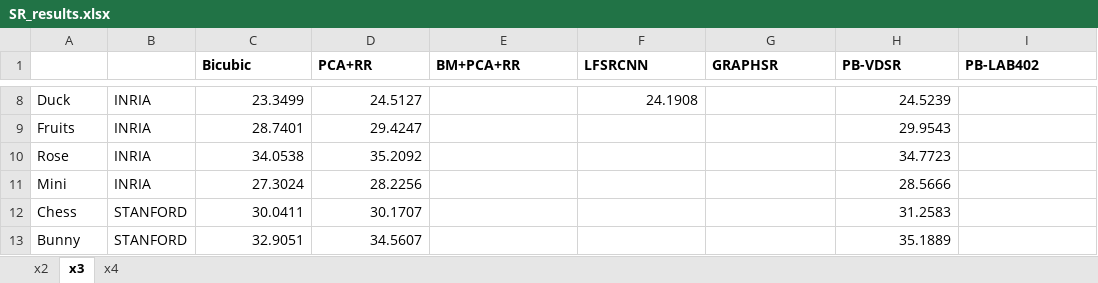
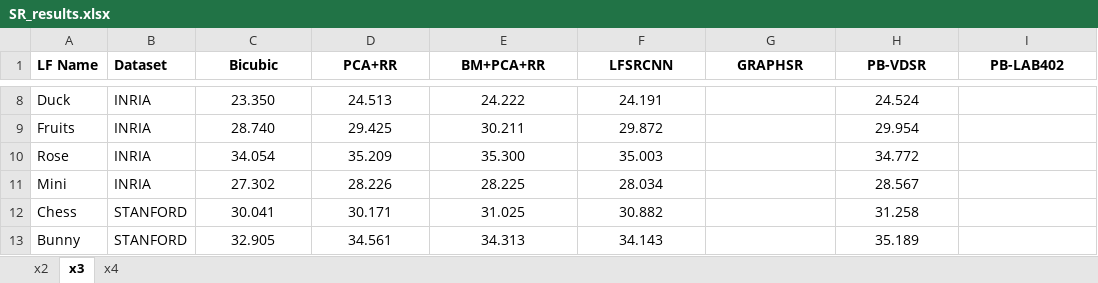
Before and after one commit to rrfarr/LF-Editing, an Excel workbook: SR_results.xlsx, sheet x3, drawn as a sheet; only a part is shown, gaps mark what is left out; values as stored, in another font and other column widths than the file's, no borders; the diff covers the shown part only; the diff names each change by its address in the sheet, - before the commit and + after, or states it on an @@ line.

```diff
--- a/SR_results.xlsx (sheet x3)
+++ b/SR_results.xlsx (sheet x3)
-A1: (empty)
+A1: LF Name
-B1: (empty)
+B1: Dataset
-C1:I1 alignment: left
+C1:I1 alignment: center
-C8:D13 alignment: right
+C8:D13 alignment: center
-C8 (Bicubic): 23.3499
+C8 (Bicubic): 23.350
-D8 (PCA+RR): 24.5127
+D8 (PCA+RR): 24.513
-E8 (BM+PCA+RR): (empty)
+E8 (BM+PCA+RR): 24.222
-F8 alignment: right
+F8 alignment: center
-F8 (LFSRCNN): 24.1908
+F8 (LFSRCNN): 24.191
-H8:H13 alignment: right
+H8:H13 alignment: center
-H8 (PB-VDSR): 24.5239
+H8 (PB-VDSR): 24.524
-C9 (Bicubic): 28.7401
+C9 (Bicubic): 28.740
-D9 (PCA+RR): 29.4247
+D9 (PCA+RR): 29.425
-E9 (BM+PCA+RR): (empty)
+E9 (BM+PCA+RR): 30.211
-F9 (LFSRCNN): (empty)
+F9 (LFSRCNN): 29.872
-H9 (PB-VDSR): 29.9543
+H9 (PB-VDSR): 29.954
-C10 (Bicubic): 34.0538
+C10 (Bicubic): 34.054
-D10 (PCA+RR): 35.2092
+D10 (PCA+RR): 35.209
-E10 (BM+PCA+RR): (empty)
+E10 (BM+PCA+RR): 35.300
-F10 (LFSRCNN): (empty)
+F10 (LFSRCNN): 35.003
-H10 (PB-VDSR): 34.7723
+H10 (PB-VDSR): 34.772
-C11 (Bicubic): 27.3024
+C11 (Bicubic): 27.302
-D11 (PCA+RR): 28.2256
+D11 (PCA+RR): 28.226
-E11 (BM+PCA+RR): (empty)
+E11 (BM+PCA+RR): 28.225
-F11 (LFSRCNN): (empty)
+F11 (LFSRCNN): 28.034
-H11 (PB-VDSR): 28.5666
+H11 (PB-VDSR): 28.567
-C12 (Bicubic): 30.0411
+C12 (Bicubic): 30.041
-D12 (PCA+RR): 30.1707
+D12 (PCA+RR): 30.171
-E12 (BM+PCA+RR): (empty)
+E12 (BM+PCA+RR): 31.025
-F12 (LFSRCNN): (empty)
+F12 (LFSRCNN): 30.882
-H12 (PB-VDSR): 31.2583
+H12 (PB-VDSR): 31.258
-C13 (Bicubic): 32.9051
+C13 (Bicubic): 32.905
-D13 (PCA+RR): 34.5607
+D13 (PCA+RR): 34.561
-E13 (BM+PCA+RR): (empty)
+E13 (BM+PCA+RR): 34.313
-F13 (LFSRCNN): (empty)
+F13 (LFSRCNN): 34.143
-H13 (PB-VDSR): 35.1889
+H13 (PB-VDSR): 35.189
```
Also changed, not shown: 4 added rows, 41 edited cells and cell formats elsewhere in this sheet, sheet x2, sheet x4, 13 other files.
